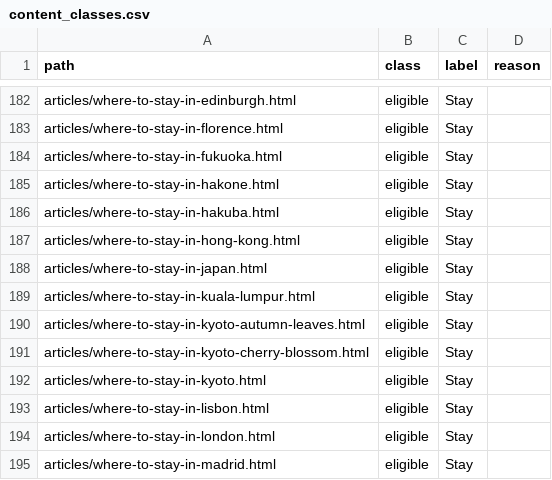
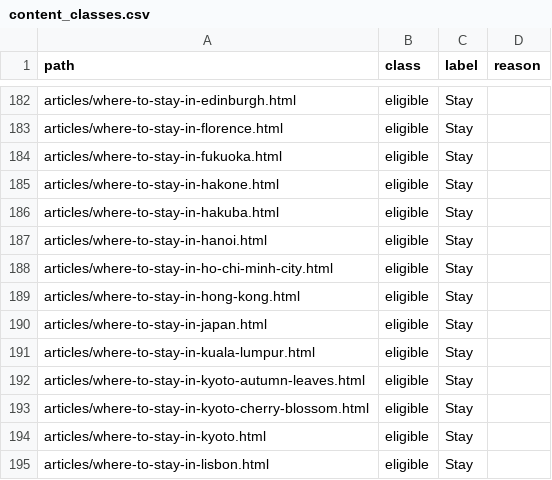
Before and after one commit to KYtripleS/travel-now-agent, a CSV file: data/content_classes.csv, drawn as a sheet; only a part is shown, gaps mark what is left out; the shorter side is filled out with more unchanged rows.

```diff
--- a/data/content_classes.csv
+++ b/data/content_classes.csv
@@ -186,2 +186,4 @@ articles/where-to-stay-in-hakone.html,eligible,Stay,
 articles/where-to-stay-in-hakuba.html,eligible,Stay,
+articles/where-to-stay-in-hanoi.html,eligible,Stay,
+articles/where-to-stay-in-ho-chi-minh-city.html,eligible,Stay,
 articles/where-to-stay-in-hong-kong.html,eligible,Stay,
```
Also changed, not shown: 32 other files.
